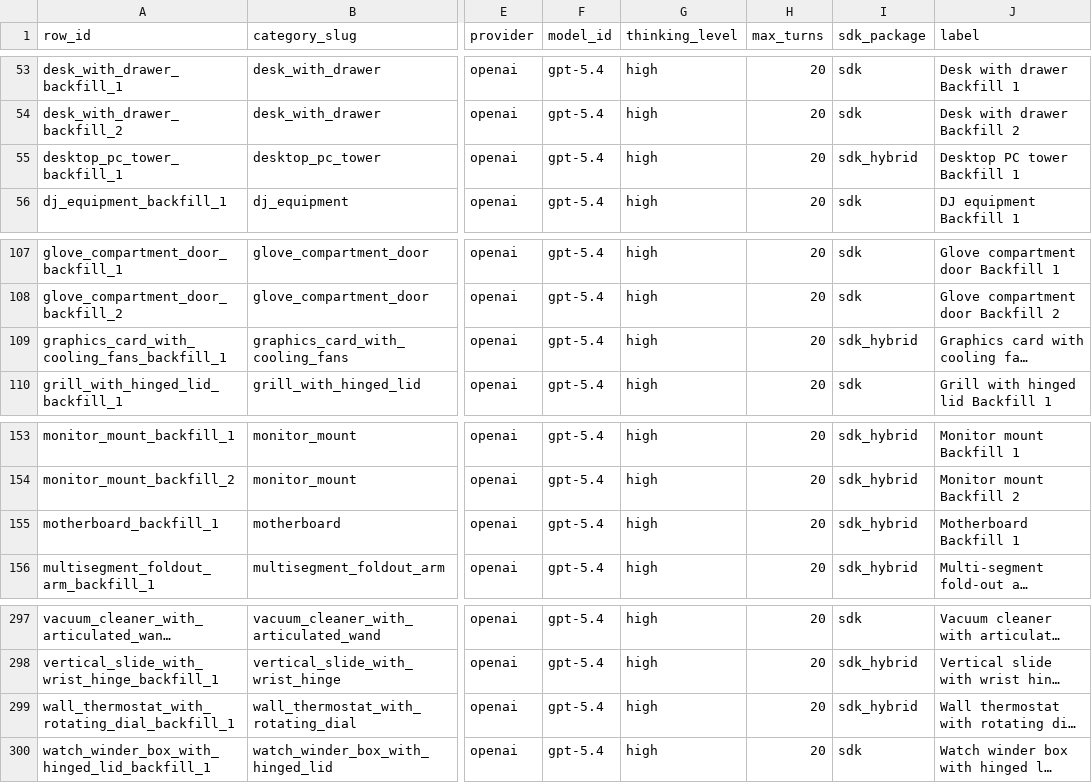
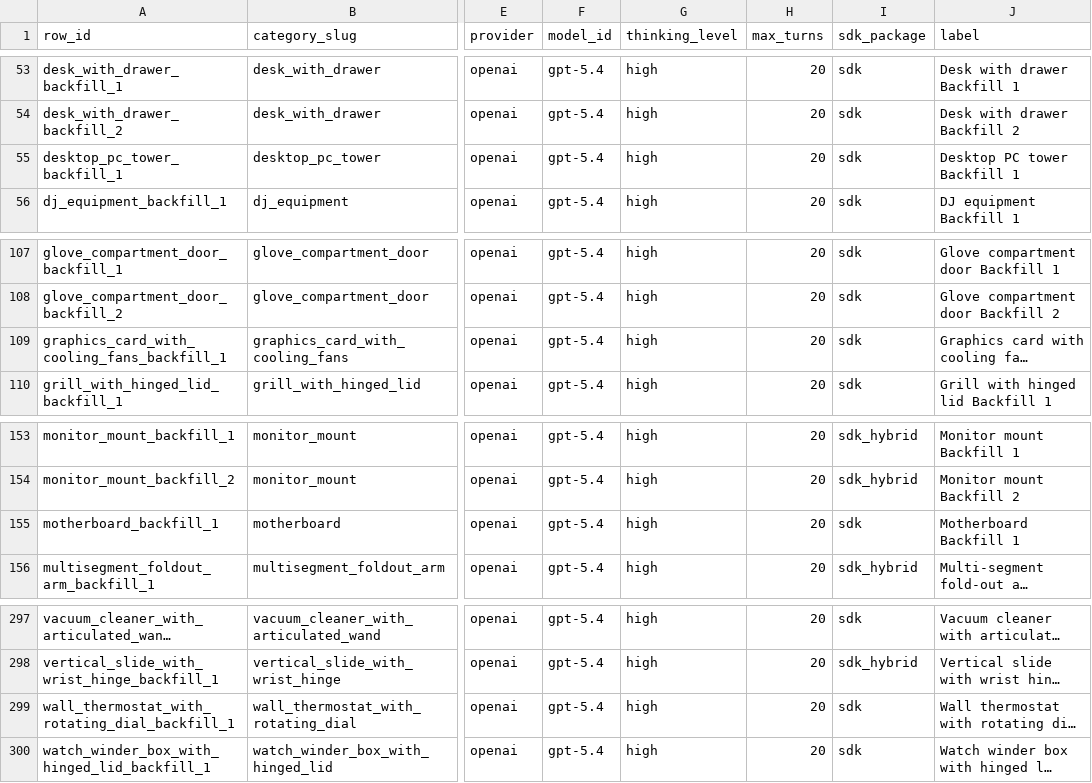
Before and after one commit to ytw25/articraft, a CSV file: data/batch_specs/20260322_backfill_under3_gpt54_high.csv, drawn as a sheet; only a part is shown, gaps mark what is left out; long unchanged cells end in …; the diff names each change by its address in the sheet, - before the commit and + after, or states it on an @@ line.

```diff
--- a/data/batch_specs/20260322_backfill_under3_gpt54_high.csv
+++ b/data/batch_specs/20260322_backfill_under3_gpt54_high.csv
-I55 (sdk_package): sdk_hybrid
+I55 (sdk_package): sdk
-I109 (sdk_package): sdk_hybrid
+I109 (sdk_package): sdk
-I155 (sdk_package): sdk_hybrid
+I155 (sdk_package): sdk
-I299 (sdk_package): sdk_hybrid
+I299 (sdk_package): sdk
```
Also changed, not shown: 4 other files.
